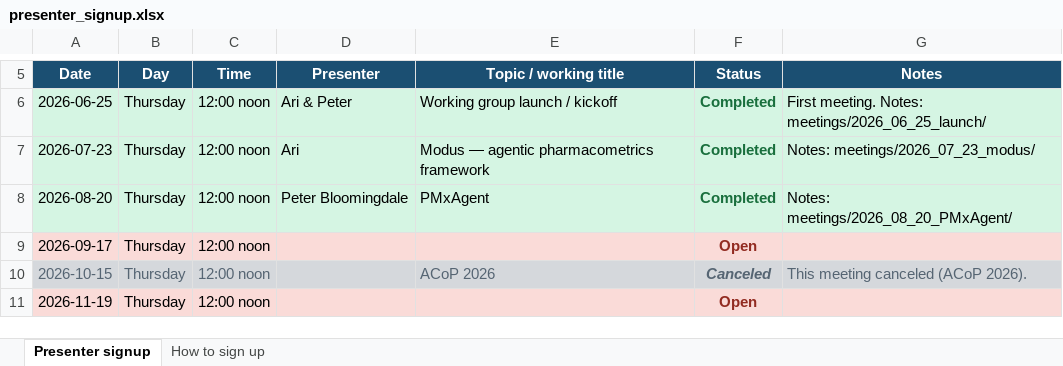
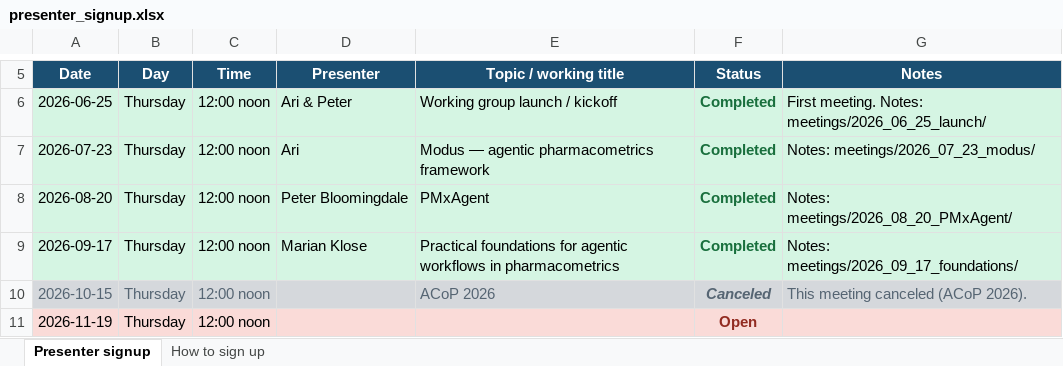
Before and after one commit to AIML-SIG/Agentic-workflows, an Excel workbook: meetings/presenter_signup.xlsx, sheet Presenter signup, drawn as a sheet; only a part is shown, gaps mark what is left out; values as stored, in another font and other column widths than the file's, no borders; the diff names each change by its address in the sheet, - before the commit and + after, or states it on an @@ line.

Commit message:
Add practical foundations talk to signup excel

```diff
--- a/meetings/presenter_signup.xlsx (sheet Presenter signup)
+++ b/meetings/presenter_signup.xlsx (sheet Presenter signup)
-A9:G9 fill: #FADBD8
+A9:G9 fill: #D5F5E3
-D9 (Presenter): (empty)
+D9 (Presenter): Marian Klose
-E9 (Topic / working title): (empty)
+E9 (Topic / working title): Practical foundations for agentic workflows in pharmacometrics
-F9 (Status): Open
+F9 (Status): Completed
-F9 text colour: #922B21
+F9 text colour: #196F3D
-G9 (Notes): (empty)
+G9 (Notes): Notes: meetings/2026_09_17_foundations/
```
